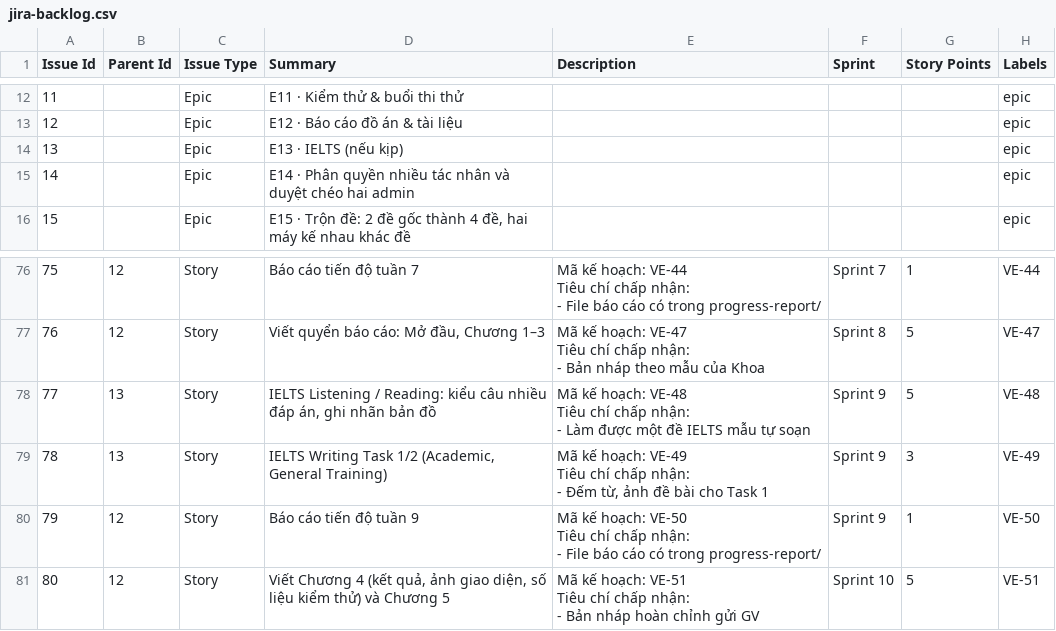
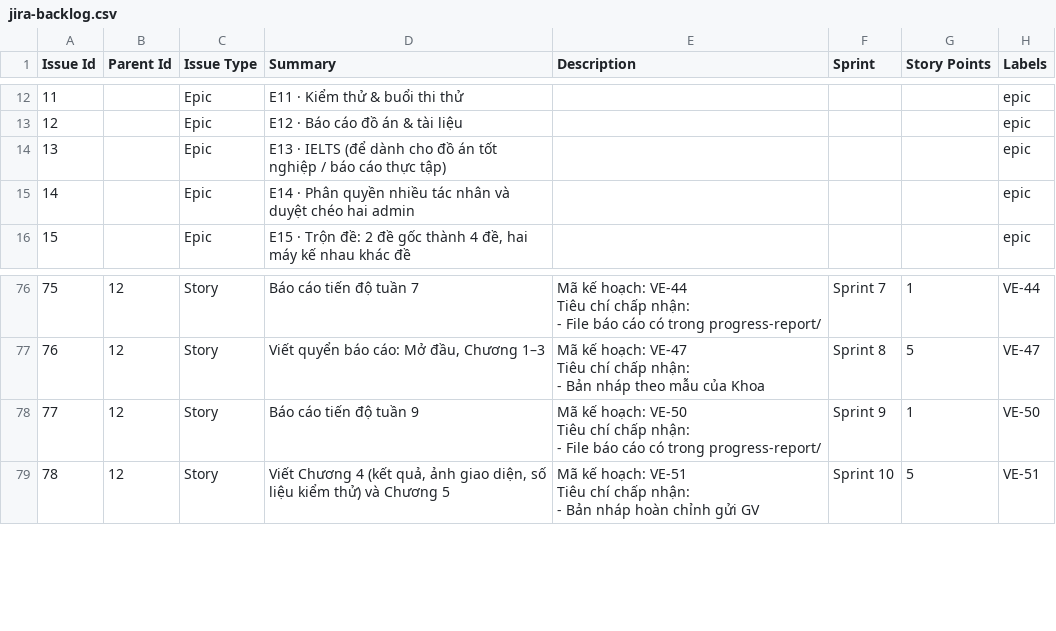
Before and after one commit to trhlow/cambridge-exam-prep, a CSV file: .planning/2026-10-10-sprint-plan/jira-backlog.csv, drawn as a sheet; only a part is shown, gaps mark what is left out; removed rows and columns are numbered as before the commit, all else as after; ↵ is a line break in a cell; the diff names each change by its address in the sheet, - before the commit and + after, or states it on an @@ line.

Commit message:
docs(plan): IELTS leaves this capstone; review page shows the B1 paging and choice settings

```diff
--- a/.planning/2026-10-10-sprint-plan/jira-backlog.csv
+++ b/.planning/2026-10-10-sprint-plan/jira-backlog.csv
-D14 (Summary): E13 · IELTS (nếu kịp)
+D14 (Summary): E13 · IELTS (để dành cho đồ án tốt nghiệp / báo cáo thực tập)
-row 78: 77 | 13 | Story | IELTS Listening / Reading: kiểu câu nhiều đáp án, ghi nhãn bản đồ | Mã kế hoạch: VE-48 ↵ Tiêu chí chấp nhận: ↵ - Làm được một đề IELTS mẫu tự soạn | Sprint 9 | 5 | VE-48
-row 79: 78 | 13 | Story | IELTS Writing Task 1/2 (Academic, General Training) | Mã kế hoạch: VE-49 ↵ Tiêu chí chấp nhận: ↵ - Đếm từ, ảnh đề bài cho Task 1 | Sprint 9 | 3 | VE-49
@@ column A (Issue Id) renumbered from row 78 down @@
```
Also changed, not shown: 7 other files.
